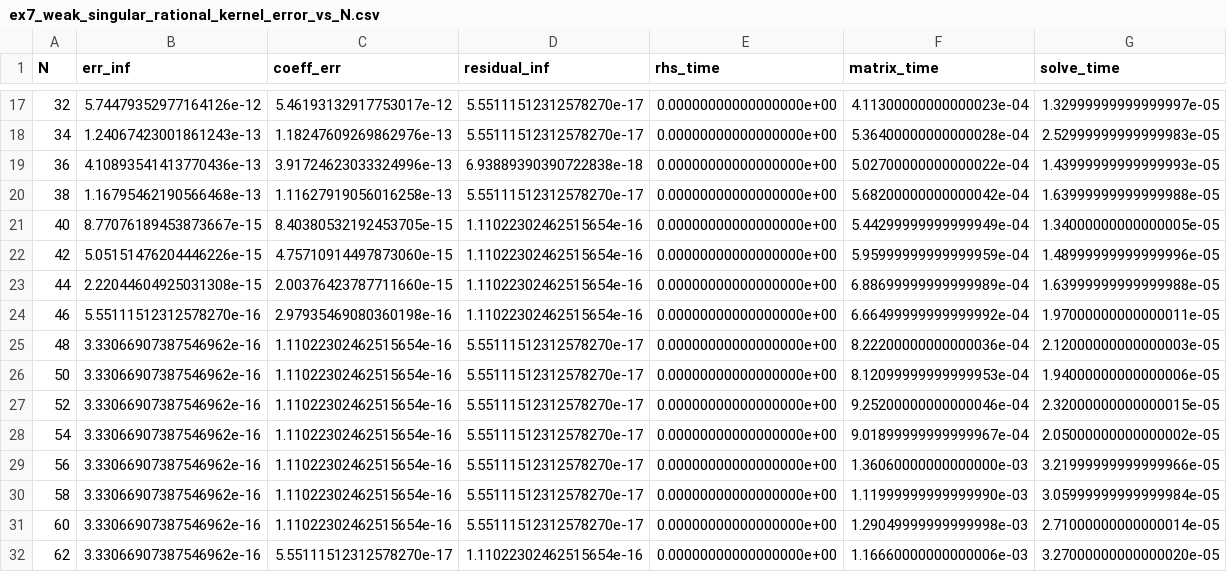
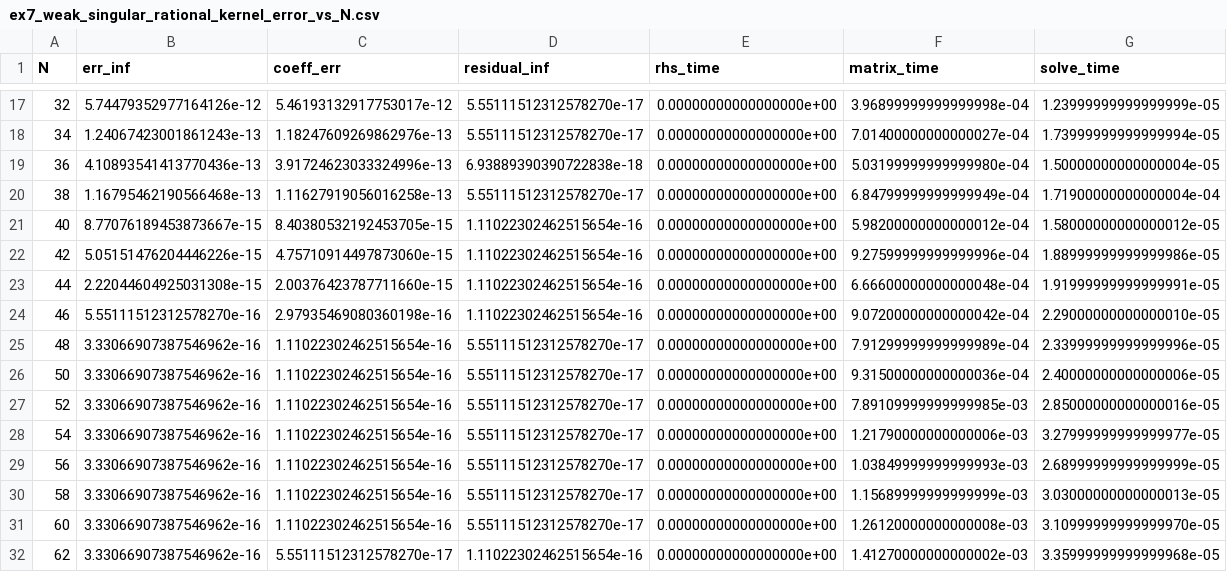
Before and after one commit to Gypsophila-cx/VoltOpt, a CSV file: examples/data/ex7_weak_singular_rational_kernel_error_vs_N.csv, drawn as a sheet; only a part is shown, gaps mark what is left out; the diff covers the shown part only.

```diff
--- a/examples/data/ex7_weak_singular_rational_kernel_error_vs_N.csv
+++ b/examples/data/ex7_weak_singular_rational_kernel_error_vs_N.csv
@@ -17,16 +17,16 @@ N,err_inf,coeff_err,residual_inf,rhs_time,matrix_time,solve_time
-32,5.74479352977164126e-12,5.46193132917753017e-12,5.55111512312578270e-17,0.00000000000000000e+00,4.11300000000000023e-04,1.32999999999999997e-05
-34,1.24067423001861243e-13,1.18247609269862976e-13,5.55111512312578270e-17,0.00000000000000000e+00,5.36400000000000028e-04,2.52999999999999983e-05
-36,4.10893541413770436e-13,3.91724623033324996e-13,6.93889390390722838e-18,0.00000000000000000e+00,5.02700000000000022e-04,1.43999999999999993e-05
-38,1.16795462190566468e-13,1.11627919056016258e-13,5.55111512312578270e-17,0.00000000000000000e+00,5.68200000000000042e-04,1.63999999999999988e-05
-40,8.77076189453873667e-15,8.40380532192453705e-15,1.11022302462515654e-16,0.00000000000000000e+00,5.44299999999999949e-04,1.34000000000000005e-05
-42,5.05151476204446226e-15,4.75710914497873060e-15,1.11022302462515654e-16,0.00000000000000000e+00,5.95999999999999959e-04,1.48999999999999996e-05
-44,2.22044604925031308e-15,2.00376423787711660e-15,1.11022302462515654e-16,0.00000000000000000e+00,6.88699999999999989e-04,1.63999999999999988e-05
-46,5.55111512312578270e-16,2.97935469080360198e-16,1.11022302462515654e-16,0.00000000000000000e+00,6.66499999999999992e-04,1.97000000000000011e-05
-48,3.33066907387546962e-16,1.11022302462515654e-16,5.55111512312578270e-17,0.00000000000000000e+00,8.22200000000000036e-04,2.12000000000000003e-05
-50,3.33066907387546962e-16,1.11022302462515654e-16,5.55111512312578270e-17,0.00000000000000000e+00,8.12099999999999953e-04,1.94000000000000006e-05
-52,3.33066907387546962e-16,1.11022302462515654e-16,5.55111512312578270e-17,0.00000000000000000e+00,9.25200000000000046e-04,2.32000000000000015e-05
-54,3.33066907387546962e-16,1.11022302462515654e-16,5.55111512312578270e-17,0.00000000000000000e+00,9.01899999999999967e-04,2.05000000000000002e-05
-56,3.33066907387546962e-16,1.11022302462515654e-16,5.55111512312578270e-17,0.00000000000000000e+00,1.36060000000000000e-03,3.21999999999999966e-05
-58,3.33066907387546962e-16,1.11022302462515654e-16,5.55111512312578270e-17,0.00000000000000000e+00,1.11999999999999990e-03,3.05999999999999984e-05
-60,3.33066907387546962e-16,1.11022302462515654e-16,5.55111512312578270e-17,0.00000000000000000e+00,1.29049999999999998e-03,2.71000000000000014e-05
-62,3.33066907387546962e-16,5.55111512312578270e-17,1.11022302462515654e-16,0.00000000000000000e+00,1.16660000000000006e-03,3.27000000000000020e-05
+32,5.74479352977164126e-12,5.46193132917753017e-12,5.55111512312578270e-17,0.00000000000000000e+00,3.96899999999999998e-04,1.23999999999999999e-05
+34,1.24067423001861243e-13,1.18247609269862976e-13,5.55111512312578270e-17,0.00000000000000000e+00,7.01400000000000027e-04,1.73999999999999994e-05
+36,4.10893541413770436e-13,3.91724623033324996e-13,6.93889390390722838e-18,0.00000000000000000e+00,5.03199999999999980e-04,1.50000000000000004e-05
+38,1.16795462190566468e-13,1.11627919056016258e-13,5.55111512312578270e-17,0.00000000000000000e+00,6.84799999999999949e-04,1.71900000000000004e-04
+40,8.77076189453873667e-15,8.40380532192453705e-15,1.11022302462515654e-16,0.00000000000000000e+00,5.98200000000000012e-04,1.58000000000000012e-05
+42,5.05151476204446226e-15,4.75710914497873060e-15,1.11022302462515654e-16,0.00000000000000000e+00,9.27599999999999996e-04,1.88999999999999986e-05
+44,2.22044604925031308e-15,2.00376423787711660e-15,1.11022302462515654e-16,0.00000000000000000e+00,6.66600000000000048e-04,1.91999999999999991e-05
+46,5.55111512312578270e-16,2.97935469080360198e-16,1.11022302462515654e-16,0.00000000000000000e+00,9.07200000000000042e-04,2.29000000000000010e-05
+48,3.33066907387546962e-16,1.11022302462515654e-16,5.55111512312578270e-17,0.00000000000000000e+00,7.91299999999999989e-04,2.33999999999999996e-05
+50,3.33066907387546962e-16,1.11022302462515654e-16,5.55111512312578270e-17,0.00000000000000000e+00,9.31500000000000036e-04,2.40000000000000006e-05
+52,3.33066907387546962e-16,1.11022302462515654e-16,5.55111512312578270e-17,0.00000000000000000e+00,7.89109999999999985e-03,2.85000000000000016e-05
+54,3.33066907387546962e-16,1.11022302462515654e-16,5.55111512312578270e-17,0.00000000000000000e+00,1.21790000000000006e-03,3.27999999999999977e-05
+56,3.33066907387546962e-16,1.11022302462515654e-16,5.55111512312578270e-17,0.00000000000000000e+00,1.03849999999999993e-03,2.68999999999999999e-05
+58,3.33066907387546962e-16,1.11022302462515654e-16,5.55111512312578270e-17,0.00000000000000000e+00,1.15689999999999999e-03,3.03000000000000013e-05
+60,3.33066907387546962e-16,1.11022302462515654e-16,5.55111512312578270e-17,0.00000000000000000e+00,1.26120000000000008e-03,3.10999999999999970e-05
+62,3.33066907387546962e-16,5.55111512312578270e-17,1.11022302462515654e-16,0.00000000000000000e+00,1.41270000000000002e-03,3.35999999999999968e-05
```
Also changed, not shown: 69 edited cells elsewhere in this file, 4 other files.
